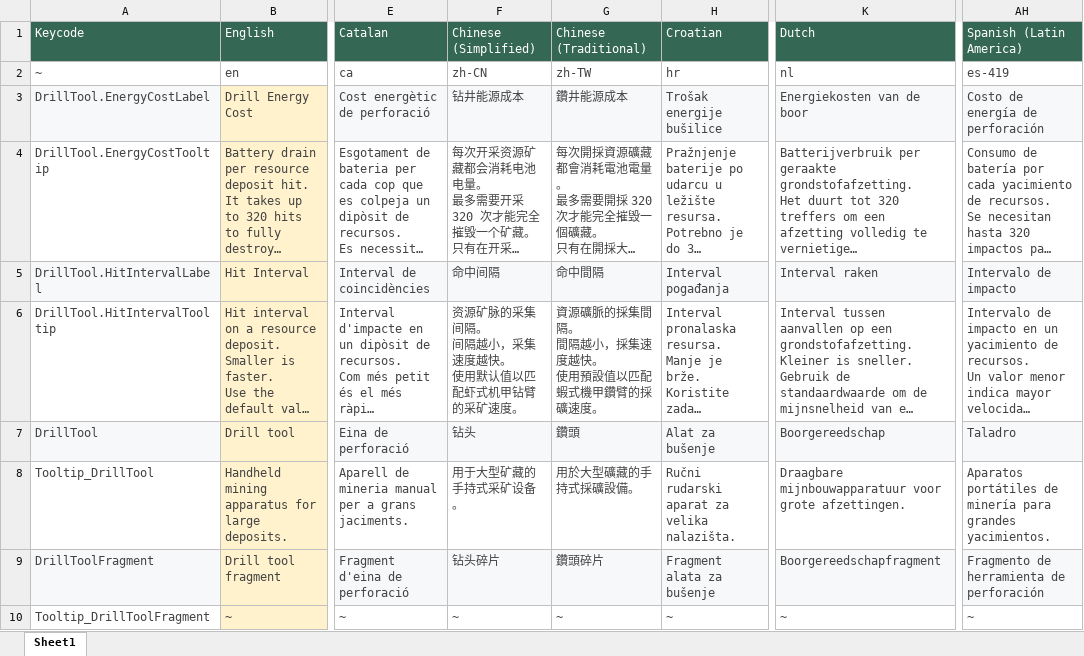
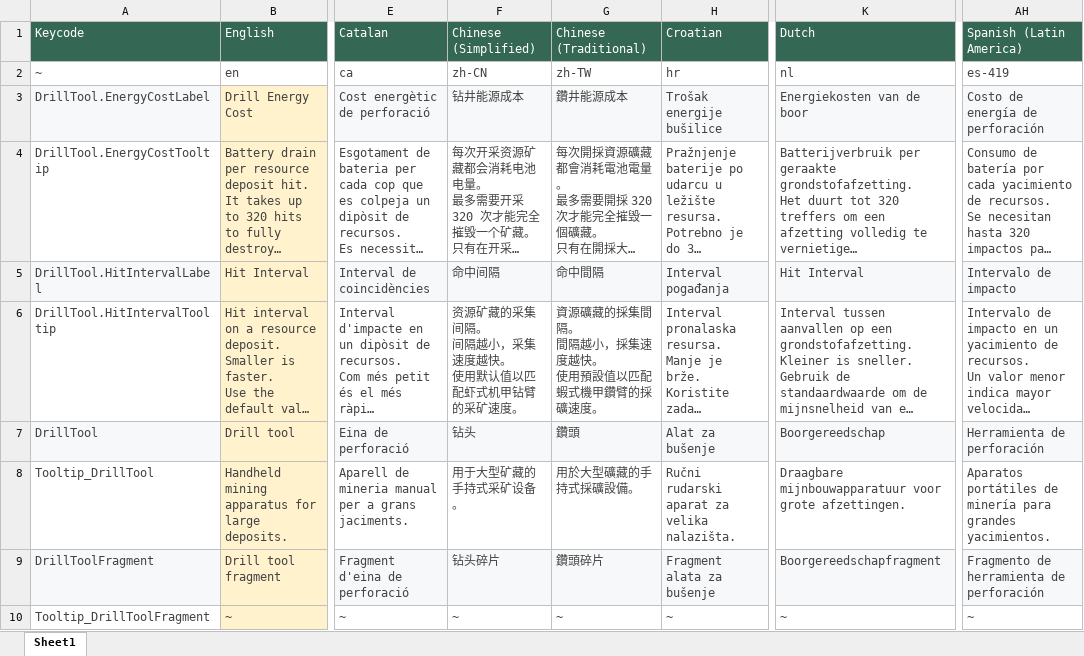
Before and after one commit to Cammin/DrillTool, an Excel workbook: translate.xlsx, sheet Sheet1, drawn as a sheet; only a part is shown, gaps mark what is left out; long unchanged cells end in …; values as stored, in another font and other column widths than the file's, no borders; charts and pictures and table styles not drawn; ↵ is a line break in a cell; the diff covers the shown part only; the diff names each change by its address in the sheet, - before the commit and + after, or states it on an @@ line.

Commit message:
new localize, simplified

```diff
--- a/translate.xlsx (sheet Sheet1)
+++ b/translate.xlsx (sheet Sheet1)
-K5 (Dutch): Interval raken
+K5 (Dutch): Hit Interval
-F6 (Chinese (Simplified)): 资源矿脉的采集间隔。 ↵ 间隔越小，采集速度越快。 ↵ 使用默认值以匹配虾式机甲钻臂的采矿速度。
+F6 (Chinese (Simplified)): 资源矿藏的采集间隔。 ↵ 间隔越小，采集速度越快。 ↵ 使用默认值以匹配虾式机甲钻臂的采矿速度。
-G6 (Chinese (Traditional)): 資源礦脈的採集間隔。 ↵ 間隔越小，採集速度越快。 ↵ 使用預設值以匹配蝦式機甲鑽臂的採礦速度。
+G6 (Chinese (Traditional)): 資源礦藏的採集間隔。 ↵ 間隔越小，採集速度越快。 ↵ 使用預設值以匹配蝦式機甲鑽臂的採礦速度。
-AH7 (Spanish (Latin America)): Taladro
+AH7 (Spanish (Latin America)): Herramienta de perforación
```
Also changed, not shown: 40 edited cells elsewhere in this sheet, 39 other files.
